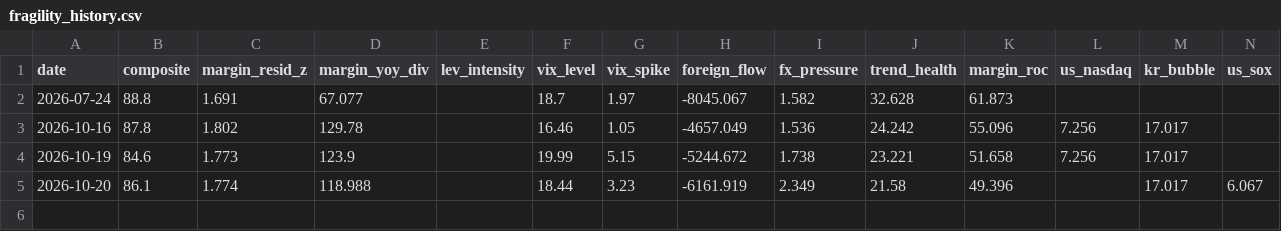
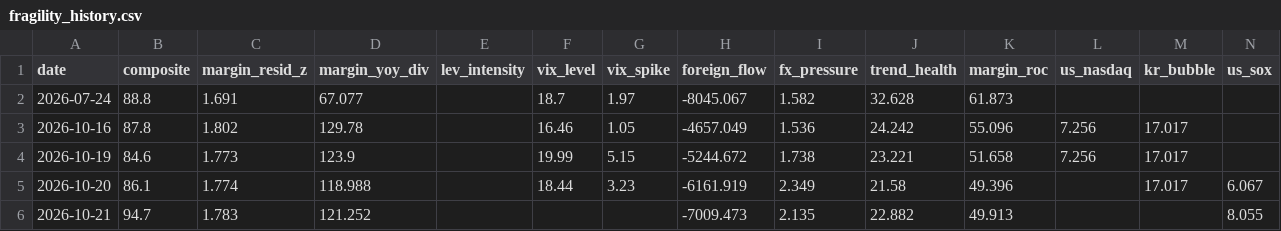
Before and after one commit to cwen019-source/Stock-market-fragility-detection, a CSV file: fragility_history.csv, drawn as a sheet.

```diff
--- a/fragility_history.csv
+++ b/fragility_history.csv
@@ -5 +5,2 @@ date,composite,margin_resid_z,margin_yoy_div,lev_intensity,vix_level,vix_spike,f
 2026-10-20,86.1,1.774,118.988,,18.44,3.23,-6161.919,2.349,21.58,49.396,,17.017,6.067
+2026-10-21,94.7,1.783,121.252,,,,-7009.473,2.135,22.882,49.913,,,8.055
```
Also changed, not shown: 4 other files.
